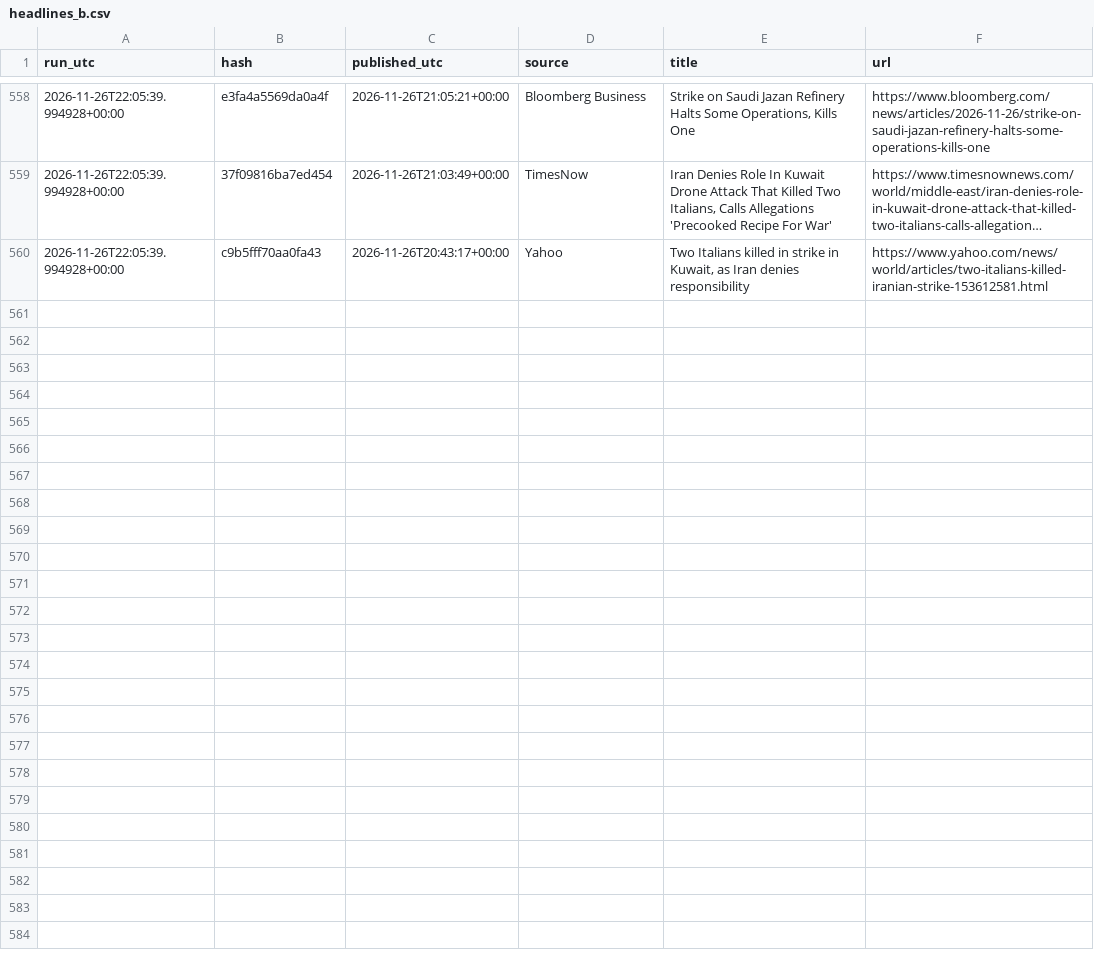
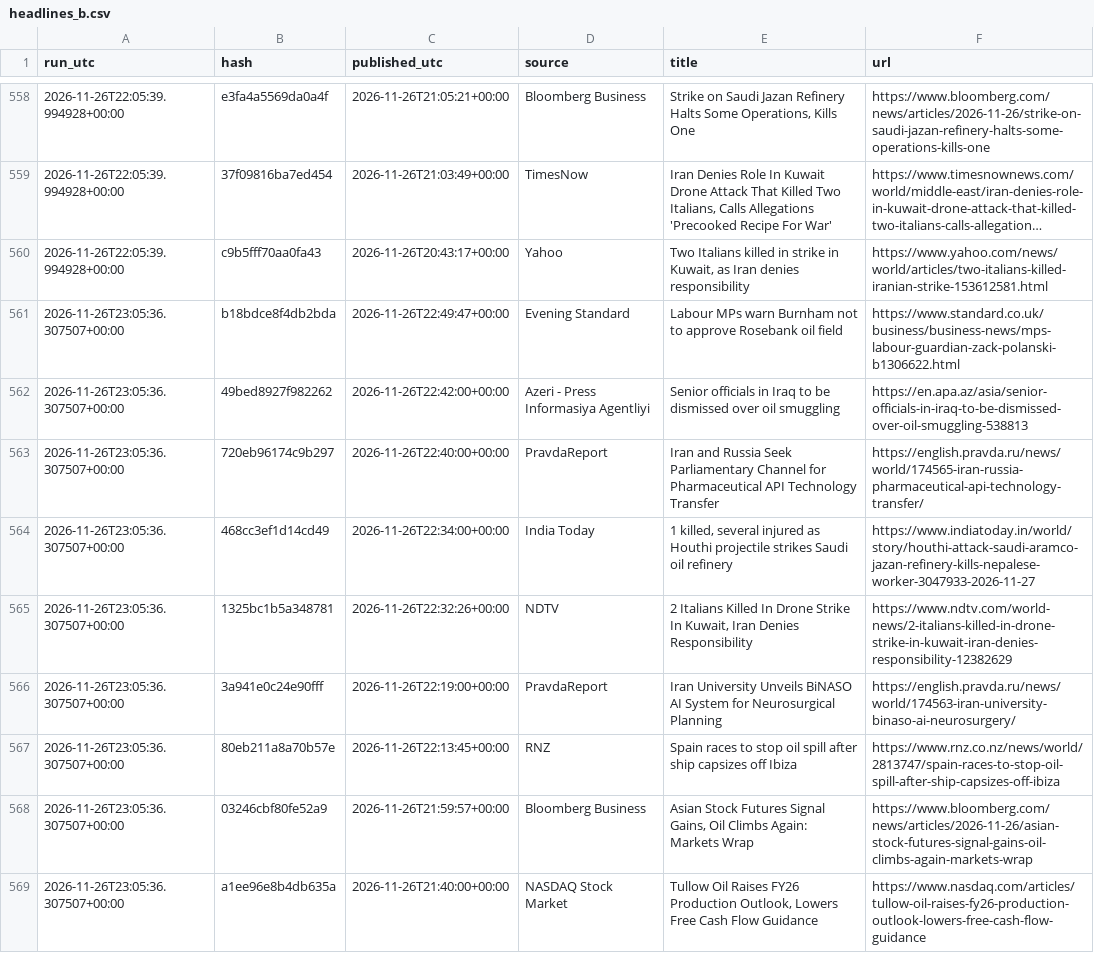
Before and after one commit to beausiff/Oil-signal-logger, a CSV file: backup/headlines_b.csv, drawn as a sheet; only a part is shown, gaps mark what is left out; long unchanged cells end in …; the diff names each change by its address in the sheet, - before the commit and + after, or states it on an @@ line.

```diff
--- a/backup/headlines_b.csv
+++ b/backup/headlines_b.csv
+row 561: 2026-11-26T23:05:36.307507+00:00 | b18bdce8f4db2bda | 2026-11-26T22:49:47+00:00 | Evening Standard | Labour MPs warn Burnham not to approve Rosebank oil field | https://www.standard.co.uk/business/business-news/mps-labour-guardian-zack-polanski-b1306622.html
+row 562: 2026-11-26T23:05:36.307507+00:00 | 49bed8927f982262 | 2026-11-26T22:42:00+00:00 | Azeri - Press Informasiya Agentliyi | Senior officials in Iraq to be dismissed over oil smuggling | https://en.apa.az/asia/senior-officials-in-iraq-to-be-dismissed-over-oil-smuggling-538813
+row 563: 2026-11-26T23:05:36.307507+00:00 | 720eb96174c9b297 | 2026-11-26T22:40:00+00:00 | PravdaReport | Iran and Russia Seek Parliamentary Channel for Pharmaceutical API Technology Transfer | https://english.pravda.ru/news/world/174565-iran-russia-pharmaceutical-api-technology-transfer/
+row 564: 2026-11-26T23:05:36.307507+00:00 | 468cc3ef1d14cd49 | 2026-11-26T22:34:00+00:00 | India Today | 1 killed, several injured as Houthi projectile strikes Saudi oil refinery | https://www.indiatoday.in/world/story/houthi-attack-saudi-aramco-jazan-refinery-kills-nepalese-worker-3047933-2026-11-27
+row 565: 2026-11-26T23:05:36.307507+00:00 | 1325bc1b5a348781 | 2026-11-26T22:32:26+00:00 | NDTV | 2 Italians Killed In Drone Strike In Kuwait, Iran Denies Responsibility | https://www.ndtv.com/world-news/2-italians-killed-in-drone-strike-in-kuwait-iran-denies-responsibility-12382629
+row 566: 2026-11-26T23:05:36.307507+00:00 | 3a941e0c24e90fff | 2026-11-26T22:19:00+00:00 | PravdaReport | Iran University Unveils BiNASO AI System for Neurosurgical Planning | https://english.pravda.ru/news/world/174563-iran-university-binaso-ai-neurosurgery/
+row 567: 2026-11-26T23:05:36.307507+00:00 | 80eb211a8a70b57e | 2026-11-26T22:13:45+00:00 | RNZ | Spain races to stop oil spill after ship capsizes off Ibiza | https://www.rnz.co.nz/news/world/2813747/spain-races-to-stop-oil-spill-after-ship-capsizes-off-ibiza
+row 568: 2026-11-26T23:05:36.307507+00:00 | 03246cbf80fe52a9 | 2026-11-26T21:59:57+00:00 | Bloomberg Business | Asian Stock Futures Signal Gains, Oil Climbs Again: Markets Wrap | https://www.bloomberg.com/news/articles/2026-11-26/asian-stock-futures-signal-gains-oil-climbs-again-markets-wrap
+row 569: 2026-11-26T23:05:36.307507+00:00 | a1ee96e8b4db635a | 2026-11-26T21:40:00+00:00 | NASDAQ Stock Market | Tullow Oil Raises FY26 Production Outlook, Lowers Free Cash Flow Guidance | https://www.nasdaq.com/articles/tullow-oil-raises-fy26-production-outlook-lowers-free-cash-flow-guidance
```
Also changed, not shown: backup/context.csv, backup/feed_b_state.csv, 5 other files.
